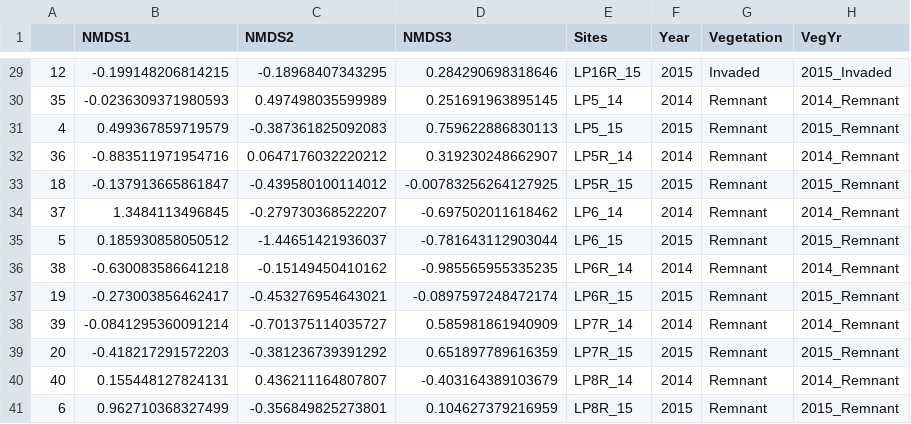
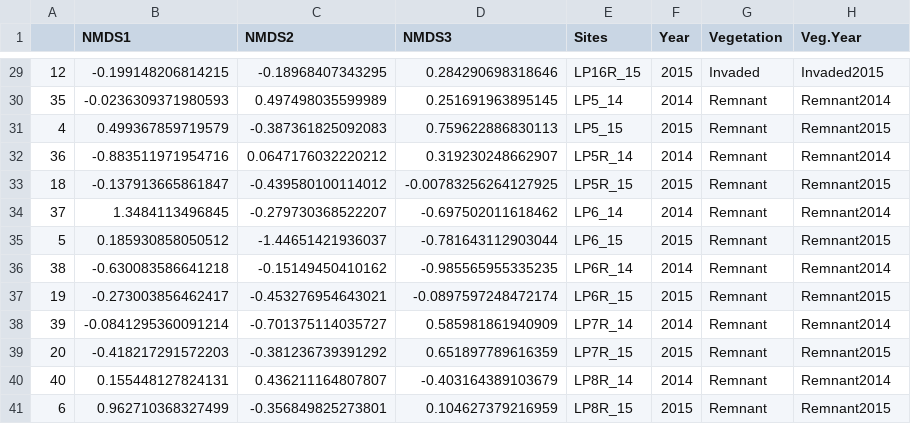
Before and after one commit to cdrobich/WaterLevelsandBirds, a CSV file: Data/NMDS_scores_birdspecies.csv, drawn as a sheet; only a part is shown, gaps mark what is left out; the diff covers the shown part only.

```diff
--- a/Data/NMDS_scores_birdspecies.csv
+++ b/Data/NMDS_scores_birdspecies.csv
@@ -1 +1 @@
-"","NMDS1","NMDS2","NMDS3","Sites","Year","Vegetation","VegYr"
+"","NMDS1","NMDS2","NMDS3","Sites","Year","Vegetation","Veg.Year"
@@ -29,13 +29,13 @@
-"12",-0.199148206814215,-0.18968407343295,0.284290698318646,"LP16R_15","2015","Invaded","2015_Invaded"
-"35",-0.0236309371980593,0.497498035599989,0.251691963895145,"LP5_14","2014","Remnant","2014_Remnant"
-"4",0.499367859719579,-0.387361825092083,0.759622886830113,"LP5_15","2015","Remnant","2015_Remnant"
-"36",-0.883511971954716,0.0647176032220212,0.319230248662907,"LP5R_14","2014","Remnant","2014_Remnant"
-"18",-0.137913665861847,-0.439580100114012,-0.00783256264127925,"LP5R_15","2015","Remnant","2015_Remnant"
-"37",1.3484113496845,-0.279730368522207,-0.697502011618462,"LP6_14","2014","Remnant","2014_Remnant"
-"5",0.185930858050512,-1.44651421936037,-0.781643112903044,"LP6_15","2015","Remnant","2015_Remnant"
-"38",-0.630083586641218,-0.15149450410162,-0.985565955335235,"LP6R_14","2014","Remnant","2014_Remnant"
-"19",-0.273003856462417,-0.453276954643021,-0.0897597248472174,"LP6R_15","2015","Remnant","2015_Remnant"
-"39",-0.0841295360091214,-0.701375114035727,0.585981861940909,"LP7R_14","2014","Remnant","2014_Remnant"
-"20",-0.418217291572203,-0.381236739391292,0.651897789616359,"LP7R_15","2015","Remnant","2015_Remnant"
-"40",0.155448127824131,0.436211164807807,-0.403164389103679,"LP8R_14","2014","Remnant","2014_Remnant"
-"6",0.962710368327499,-0.356849825273801,0.104627379216959,"LP8R_15","2015","Remnant","2015_Remnant"
+"12",-0.199148206814215,-0.18968407343295,0.284290698318646,"LP16R_15","2015","Invaded","Invaded2015"
+"35",-0.0236309371980593,0.497498035599989,0.251691963895145,"LP5_14","2014","Remnant","Remnant2014"
+"4",0.499367859719579,-0.387361825092083,0.759622886830113,"LP5_15","2015","Remnant","Remnant2015"
+"36",-0.883511971954716,0.0647176032220212,0.319230248662907,"LP5R_14","2014","Remnant","Remnant2014"
+"18",-0.137913665861847,-0.439580100114012,-0.00783256264127925,"LP5R_15","2015","Remnant","Remnant2015"
+"37",1.3484113496845,-0.279730368522207,-0.697502011618462,"LP6_14","2014","Remnant","Remnant2014"
+"5",0.185930858050512,-1.44651421936037,-0.781643112903044,"LP6_15","2015","Remnant","Remnant2015"
+"38",-0.630083586641218,-0.15149450410162,-0.985565955335235,"LP6R_14","2014","Remnant","Remnant2014"
+"19",-0.273003856462417,-0.453276954643021,-0.0897597248472174,"LP6R_15","2015","Remnant","Remnant2015"
+"39",-0.0841295360091214,-0.701375114035727,0.585981861940909,"LP7R_14","2014","Remnant","Remnant2014"
+"20",-0.418217291572203,-0.381236739391292,0.651897789616359,"LP7R_15","2015","Remnant","Remnant2015"
+"40",0.155448127824131,0.436211164807807,-0.403164389103679,"LP8R_14","2014","Remnant","Remnant2014"
+"6",0.962710368327499,-0.356849825273801,0.104627379216959,"LP8R_15","2015","Remnant","Remnant2015"
```
Also changed, not shown: 27 edited cells elsewhere in this file, 1 other file.
